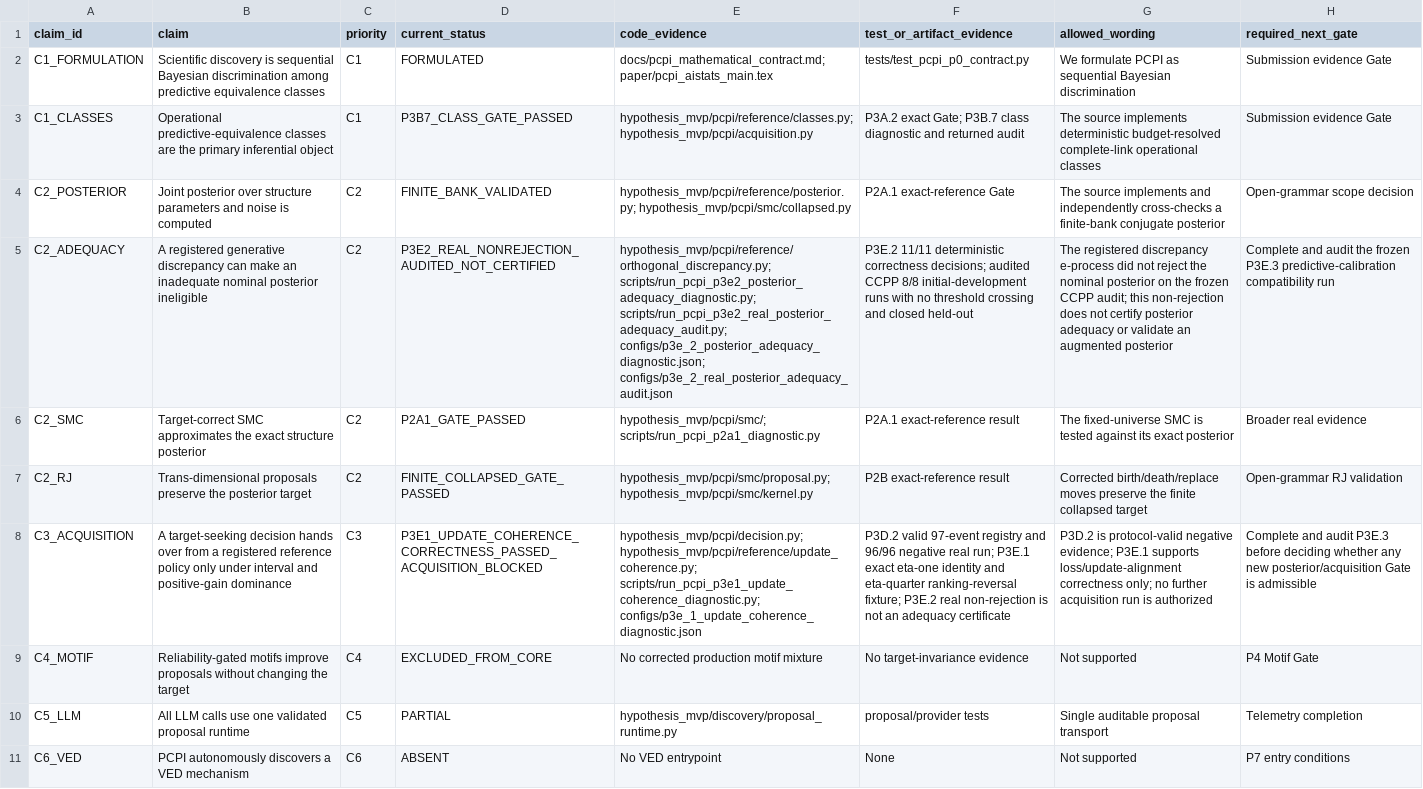
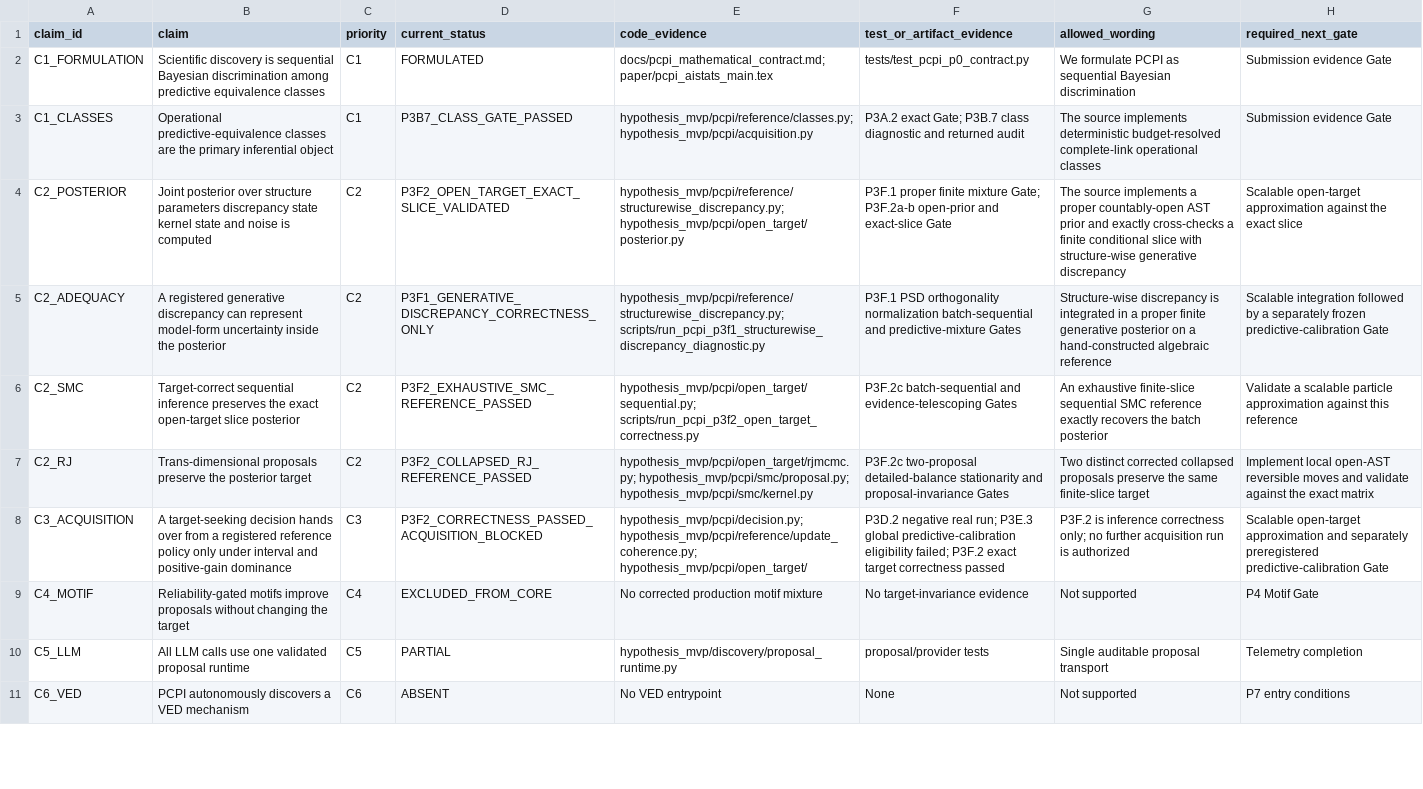
Before and after one commit to grocksdf/symbolic-regression-llm-scientific-discovery-active-learning-machine-learning, a CSV file: docs/pcpi_claim_code_evidence_matrix.csv, drawn as a sheet; only a part is shown; the diff covers the shown part only; the diff names each change by its address in the sheet, - before the commit and + after, or states it on an @@ line.

```diff
--- a/docs/pcpi_claim_code_evidence_matrix.csv
+++ b/docs/pcpi_claim_code_evidence_matrix.csv
-B4 (claim): …structure parameters and noise…
+B4 (claim): …structure parameters discrepancy state kernel state and noise…
-D4 (current_status): FINITE_BANK_VALIDATED
+D4 (current_status): P3F2_OPEN_TARGET_EXACT_SLICE_VALIDATED
-E4 (code_evidence): hypothesis_mvp/pcpi/reference/posterior.py; hypothesis_mvp/pcpi/smc/collapsed.py
+E4 (code_evidence): hypothesis_mvp/pcpi/reference/structurewise_discrepancy.py; hypothesis_mvp/pcpi/open_target/posterior.py
-F4 (test_or_artifact_evidence): P2A.1 exact-reference Gate
+F4 (test_or_artifact_evidence): P3F.1 proper finite mixture Gate; P3F.2a-b open-prior and exact-slice Gate
-G4 (allowed_wording): …source implements and independently cross-checks a finite-bank conjugate posterior
+G4 (allowed_wording): …source implements a proper countably-open AST prior and exactly cross-checks a finite conditional slice with structure-wise generative discrepancy
-H4 (required_next_gate): Open-grammar scope decision
+H4 (required_next_gate): Scalable open-target approximation against the exact slice
-B5 (claim): …discrepancy can make an inadequate nominal posterior ineligible
+B5 (claim): …discrepancy can represent model-form uncertainty inside the posterior
-D5 (current_status): P3E2_REAL_NONREJECTION_AUDITED_NOT_CERTIFIED
+D5 (current_status): P3F1_GENERATIVE_DISCREPANCY_CORRECTNESS_ONLY
-E5 (code_evidence): hypothesis_mvp/pcpi/reference/orthogonal_discrepancy.py; scripts/run_pcpi_p3e2_posterior_adequacy_diagnostic.py; scripts/run_pcpi_p3e2_real_posterior_adequacy_audit.py; configs/p3e_2_posterior_adequacy_diagnostic.json; configs/p3e_2_real_posterior_adequacy_audit.json
+E5 (code_evidence): hypothesis_mvp/pcpi/reference/structurewise_discrepancy.py; scripts/run_pcpi_p3f1_structurewise_discrepancy_diagnostic.py
-F5 (test_or_artifact_evidence): P3E.2 11/11 deterministic correctness decisions; audited CCPP 8/8 initial-development runs with no threshold crossing and closed held-out
+F5 (test_or_artifact_evidence): P3F.1 PSD orthogonality normalization batch-sequential and predictive-mixture Gates
-G5 (allowed_wording): The registered discrepancy e-process did not reject the nominal posterior on the frozen CCPP audit; this non-rejection does not certify posterior adequacy or validate an augmented posterior
+G5 (allowed_wording): Structure-wise discrepancy is integrated in a proper finite generative posterior on a hand-constructed algebraic reference
-H5 (required_next_gate): Complete and audit the frozen P3E.3 predictive-calibration compatibility run
+H5 (required_next_gate): Scalable integration followed by a separately frozen predictive-calibration Gate
-B6 (claim): Target-correct SMC approximates the exact structure posterior
+B6 (claim): Target-correct sequential inference preserves the exact open-target slice posterior
-D6 (current_status): P2A1_GATE_PASSED
+D6 (current_status): P3F2_EXHAUSTIVE_SMC_REFERENCE_PASSED
-E6 (code_evidence): hypothesis_mvp/pcpi/smc/; scripts/run_pcpi_p2a1_diagnostic.py
+E6 (code_evidence): hypothesis_mvp/pcpi/open_target/sequential.py; scripts/run_pcpi_p3f2_open_target_correctness.py
-F6 (test_or_artifact_evidence): P2A.1 exact-reference result
+F6 (test_or_artifact_evidence): P3F.2c batch-sequential and evidence-telescoping Gates
-G6 (allowed_wording): The fixed-universe SMC is tested against its exact posterior
+G6 (allowed_wording): An exhaustive finite-slice sequential SMC reference exactly recovers the batch posterior
-H6 (required_next_gate): Broader real evidence
+H6 (required_next_gate): Validate a scalable particle approximation against this reference
-D7 (current_status): FINITE_COLLAPSED_GATE_PASSED
+D7 (current_status): P3F2_COLLAPSED_RJ_REFERENCE_PASSED
-E7 (code_evidence): hypothesis_mvp/pcpi/smc/proposal.py; hypothesis_mvp/pcpi/smc/kernel.py
+E7 (code_evidence): hypothesis_mvp/pcpi/open_target/rjmcmc.py; hypothesis_mvp/pcpi/smc/proposal.py; hypothesis_mvp/pcpi/smc/kernel.py
-F7 (test_or_artifact_evidence): P2B exact-reference result
+F7 (test_or_artifact_evidence): P3F.2c two-proposal detailed-balance stationarity and proposal-invariance Gates
-G7 (allowed_wording): Corrected birth/death/replace moves preserve the finite collapsed target
+G7 (allowed_wording): Two distinct corrected collapsed proposals preserve the same finite-slice target
-H7 (required_next_gate): Open-grammar RJ validation
+H7 (required_next_gate): Implement local open-AST reversible moves and validate against the exact matrix
-D8 (current_status): P3E1_UPDATE_COHERENCE_CORRECTNESS_PASSED_ACQUISITION_BLOCKED
+D8 (current_status): P3F2_CORRECTNESS_PASSED_ACQUISITION_BLOCKED
-E8 (code_evidence): hypothesis_mvp/pcpi/decision.py; hypothesis_mvp/pcpi/reference/update_coherence.py; scripts/run_pcpi_p3e1_update_coherence_diagnostic.py; configs/p3e_1_update_coherence_diagnostic.json
+E8 (code_evidence): hypothesis_mvp/pcpi/decision.py; hypothesis_mvp/pcpi/reference/update_coherence.py; hypothesis_mvp/pcpi/open_target/
-F8 (test_or_artifact_evidence): P3D.2 valid 97-event registry and 96/96 negative real run; P3E.1 exact eta-one identity and eta-quarter ranking-reversal fixture; P3E.2 real non-rejection is not an adequacy certificate
+F8 (test_or_artifact_evidence): P3D.2 negative real run; P3E.3 global predictive-calibration eligibility failed; P3F.2 exact target correctness passed
-G8 (allowed_wording): P3D.2 is protocol-valid negative evidence; P3E.1 supports loss/update-alignment correctness only;…
+G8 (allowed_wording): P3F.2 is inference correctness only;…
-H8 (required_next_gate): Complete and audit P3E.3 before deciding whether any new posterior/acquisition Gate is admissible
+H8 (required_next_gate): Scalable open-target approximation and separately preregistered predictive-calibration Gate
```
Also changed, not shown: 14 edited cells elsewhere in this file, 18 other files.
